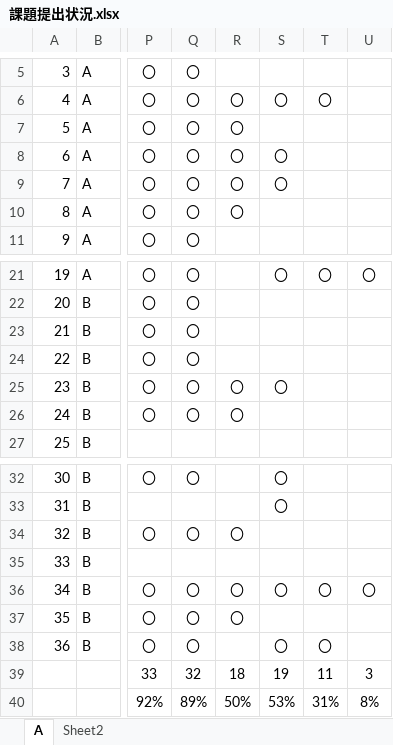
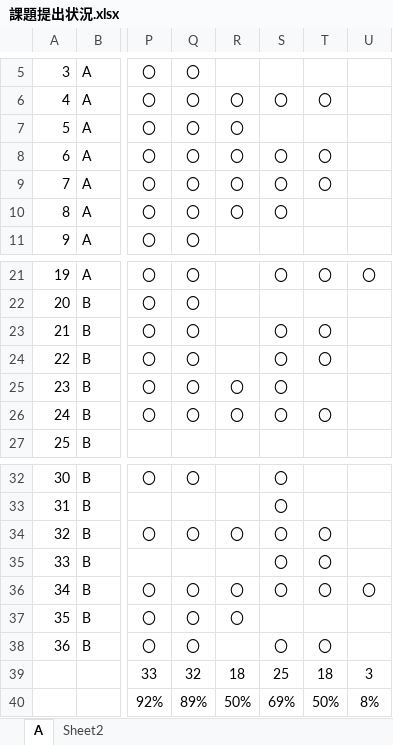
Before and after one commit to nishino-naoyuki/2019Web, an Excel workbook: 演習/課題提出状況.xlsx, sheet A, drawn as a sheet; only a part is shown, gaps mark what is left out; values as stored, in another font and other column widths than the file's, no borders; the diff names each change by its address in the sheet, - before the commit and + after, or states it on an @@ line.

Commit message:
Update 課題提出状況.xlsx

```diff
--- a/演習/課題提出状況.xlsx (sheet A)
+++ b/演習/課題提出状況.xlsx (sheet A)
-T8:T9: (empty)
+T8:T9: 〇
-S10: (empty)
+S10: 〇
-S23:S24: (empty)
+S23:S24: 〇
-T23:T24: (empty)
+T23:T24: 〇
-S26: (empty)
+S26: 〇
-T26: (empty)
+T26: 〇
-S34:S35: (empty)
+S34:S35: 〇
-T34:T35: (empty)
+T34:T35: 〇
-S39: 19
+S39: 25
-T39: 11
+T39: 18
-S40: 53%
+S40: 69%
-T40: 31%
+T40: 50%
```
